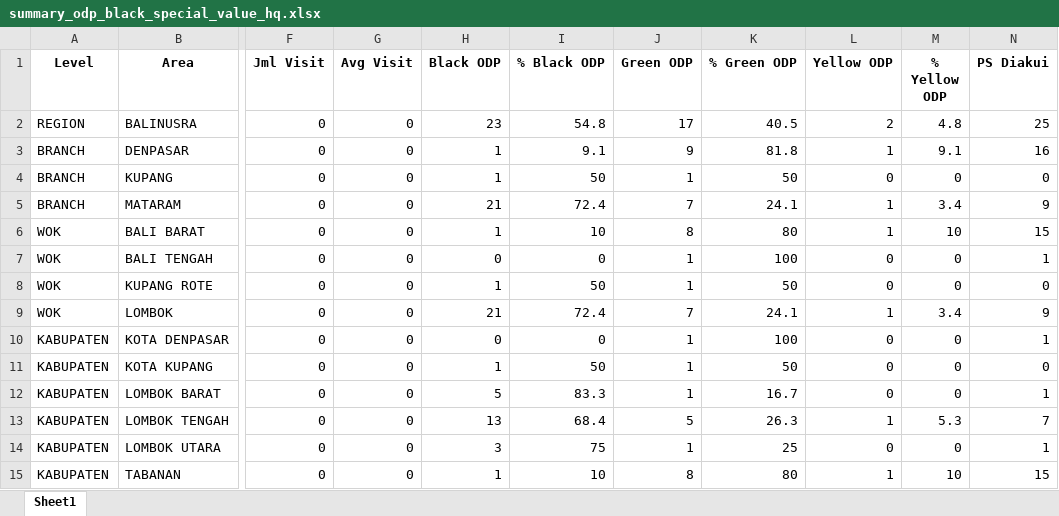
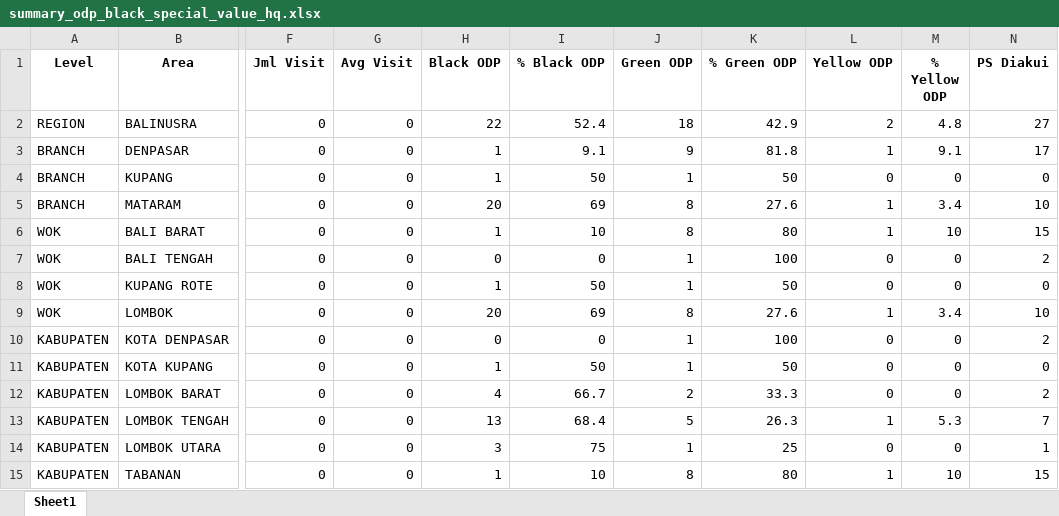
Before and after one commit to linktreehhbalnus-eng/wow_balnus, an Excel workbook: beta_12wok/summary_odp_black_special_value_hq.xlsx, sheet Sheet1, drawn as a sheet; only a part is shown, gaps mark what is left out; values as stored, in another font and other column widths than the file's, no borders; the diff names each change by its address in the sheet, - before the commit and + after, or states it on an @@ line.

```diff
--- a/beta_12wok/summary_odp_black_special_value_hq.xlsx (sheet Sheet1)
+++ b/beta_12wok/summary_odp_black_special_value_hq.xlsx (sheet Sheet1)
-H2 (Black ODP): 23
+H2 (Black ODP): 22
-I2 (% Black ODP): 54.8
+I2 (% Black ODP): 52.4
-J2 (Green ODP): 17
+J2 (Green ODP): 18
-K2 (% Green ODP): 40.5
+K2 (% Green ODP): 42.9
-N2 (PS Diakui): 25
+N2 (PS Diakui): 27
-N3 (PS Diakui): 16
+N3 (PS Diakui): 17
-H5 (Black ODP): 21
+H5 (Black ODP): 20
-I5 (% Black ODP): 72.4
+I5 (% Black ODP): 69
-J5 (Green ODP): 7
+J5 (Green ODP): 8
-K5 (% Green ODP): 24.1
+K5 (% Green ODP): 27.6
-N5 (PS Diakui): 9
+N5 (PS Diakui): 10
-N7 (PS Diakui): 1
+N7 (PS Diakui): 2
-H9 (Black ODP): 21
+H9 (Black ODP): 20
-I9 (% Black ODP): 72.4
+I9 (% Black ODP): 69
-J9 (Green ODP): 7
+J9 (Green ODP): 8
-K9 (% Green ODP): 24.1
+K9 (% Green ODP): 27.6
-N9 (PS Diakui): 9
+N9 (PS Diakui): 10
-N10 (PS Diakui): 1
+N10 (PS Diakui): 2
-H12 (Black ODP): 5
+H12 (Black ODP): 4
-I12 (% Black ODP): 83.3
+I12 (% Black ODP): 66.7
-J12 (Green ODP): 1
+J12 (Green ODP): 2
-K12 (% Green ODP): 16.7
+K12 (% Green ODP): 33.3
-N12 (PS Diakui): 1
+N12 (PS Diakui): 2
```
Also changed, not shown: beta_12wok/detail_odp_black_special_value.xlsx, beta_12wok/report_cleansing_ps.xlsx, 14 other files.
